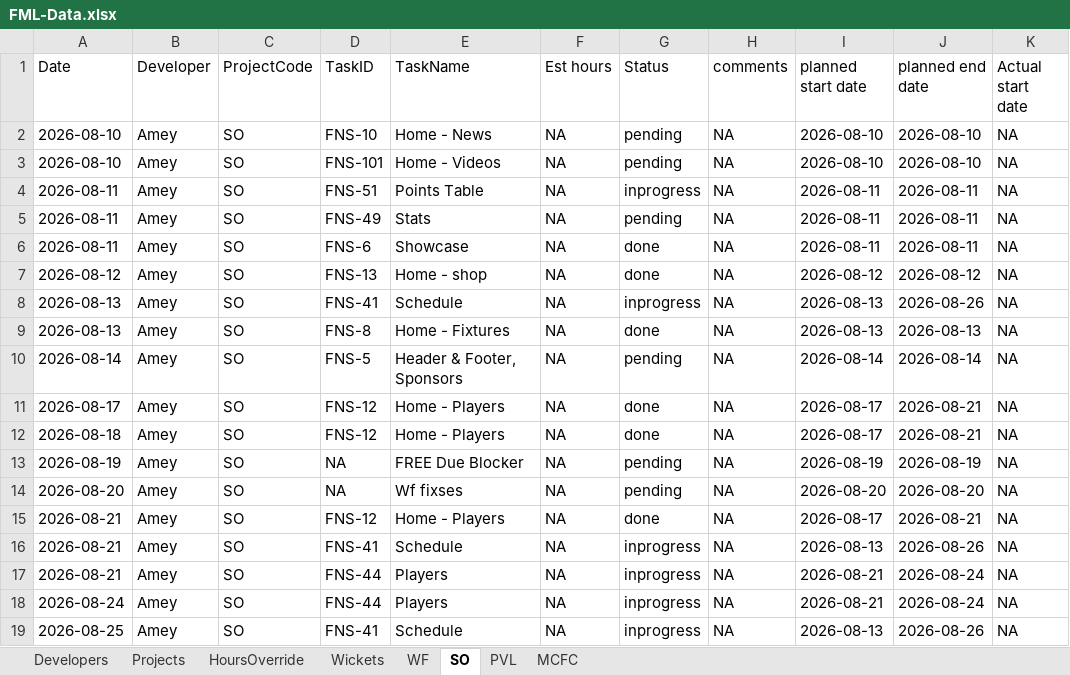
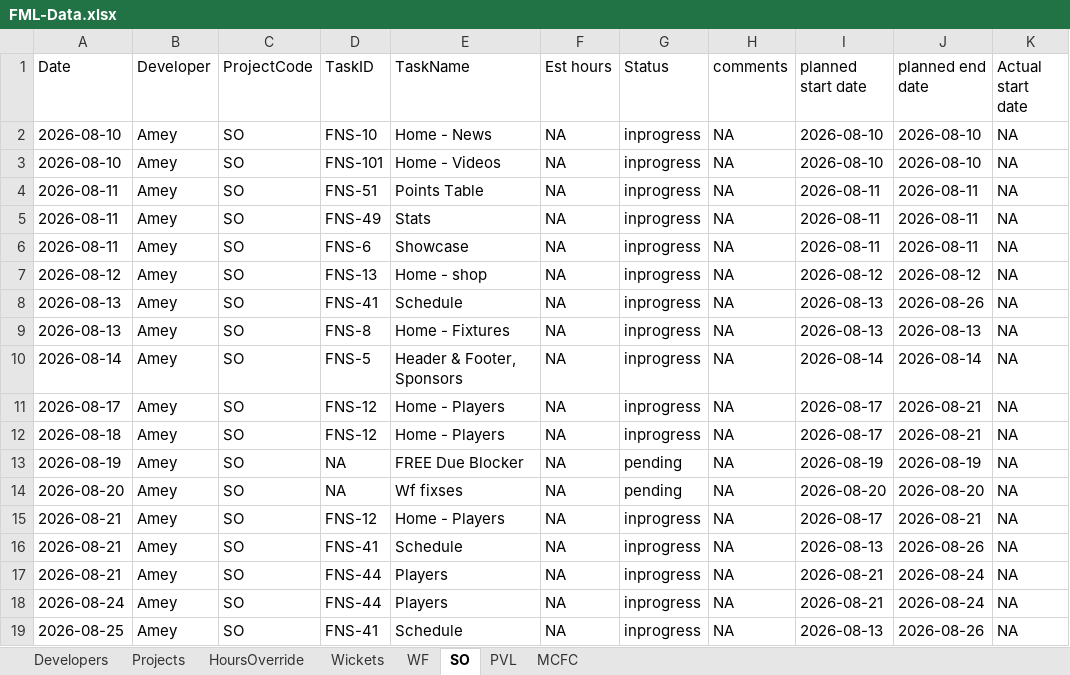
Before and after one commit to shubham-sportz/fanos-migration-league, an Excel workbook: src/data/FML-Data.xlsx, sheet SO, drawn as a sheet; only a part is shown; values as stored, in another font and other column widths than the file's, no borders; table styles not drawn; the diff covers the shown part only; the diff names each change by its address in the sheet, - before the commit and + after, or states it on an @@ line.

```diff
--- a/src/data/FML-Data.xlsx (sheet SO)
+++ b/src/data/FML-Data.xlsx (sheet SO)
-G2:G3 (Status): pending
+G2:G3 (Status): inprogress
-G5 (Status): pending
+G5 (Status): inprogress
-G6:G7 (Status): done
+G6:G7 (Status): inprogress
-G9 (Status): done
+G9 (Status): inprogress
-G10 (Status): pending
+G10 (Status): inprogress
-G11:G12 (Status): done
+G11:G12 (Status): inprogress
-G15 (Status): done
+G15 (Status): inprogress
```
Also changed, not shown: 19 edited cells elsewhere in this sheet, sheet WF, 4 other files.
